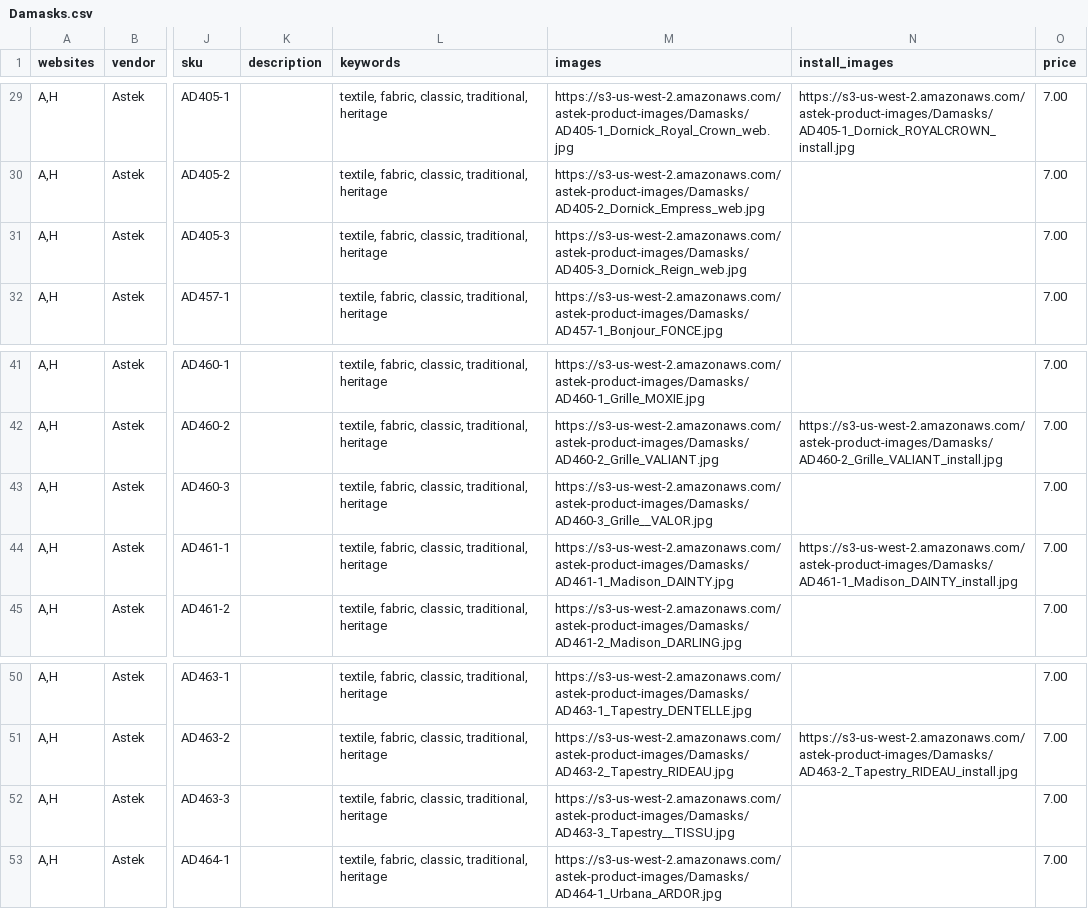
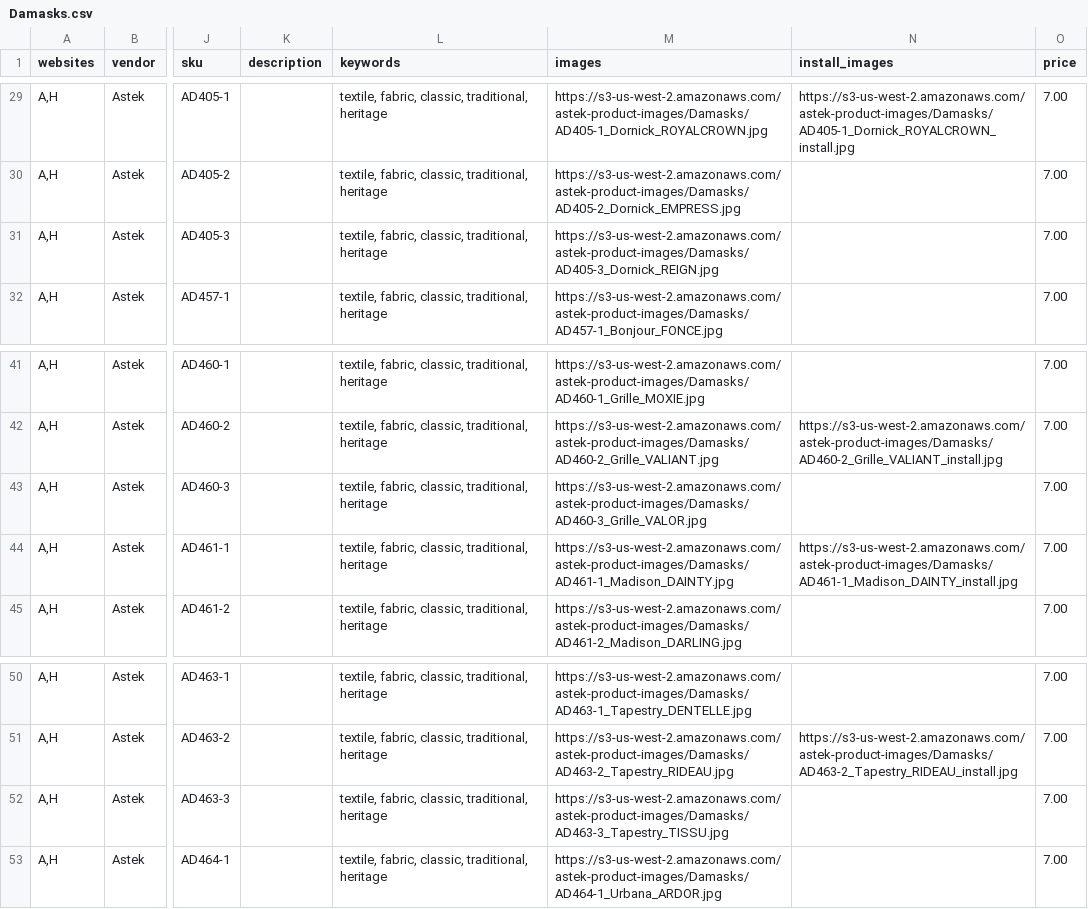
Before and after one commit to astek-inc/astek-catalog, a CSV file: db/seeds/Damasks.csv, drawn as a sheet; only a part is shown, gaps mark what is left out; the diff covers the shown part only; the diff names each change by its address in the sheet, - before the commit and + after, or states it on an @@ line.

```diff
--- a/db/seeds/Damasks.csv
+++ b/db/seeds/Damasks.csv
-M29 (images): https://s3-us-west-2.amazonaws.com/astek-product-images/Damasks/AD405-1_Dornick_Royal_Crown_web.jpg
+M29 (images): https://s3-us-west-2.amazonaws.com/astek-product-images/Damasks/AD405-1_Dornick_ROYALCROWN.jpg
-M30 (images): https://s3-us-west-2.amazonaws.com/astek-product-images/Damasks/AD405-2_Dornick_Empress_web.jpg
+M30 (images): https://s3-us-west-2.amazonaws.com/astek-product-images/Damasks/AD405-2_Dornick_EMPRESS.jpg
-M31 (images): https://s3-us-west-2.amazonaws.com/astek-product-images/Damasks/AD405-3_Dornick_Reign_web.jpg
+M31 (images): https://s3-us-west-2.amazonaws.com/astek-product-images/Damasks/AD405-3_Dornick_REIGN.jpg
-M43 (images): https://s3-us-west-2.amazonaws.com/astek-product-images/Damasks/AD460-3_Grille__VALOR.jpg
+M43 (images): https://s3-us-west-2.amazonaws.com/astek-product-images/Damasks/AD460-3_Grille_VALOR.jpg
-M52 (images): https://s3-us-west-2.amazonaws.com/astek-product-images/Damasks/AD463-3_Tapestry__TISSU.jpg
+M52 (images): https://s3-us-west-2.amazonaws.com/astek-product-images/Damasks/AD463-3_Tapestry_TISSU.jpg
```
Also changed, not shown: 28 edited cells elsewhere in this file.
